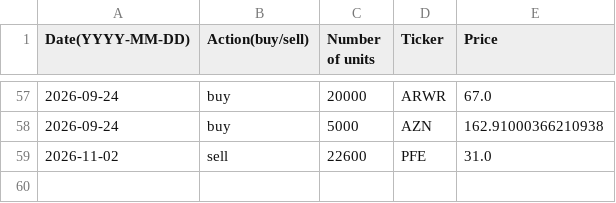
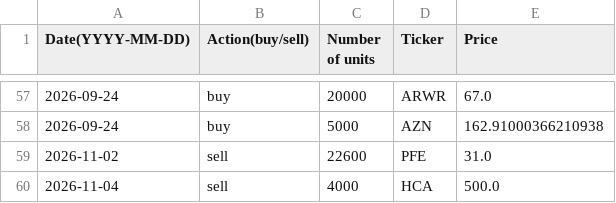
Before and after one commit to clojure-finance/hku-cim-trades, a CSV file: Completed_trades/Healthcare_trades.csv, drawn as a sheet; only a part is shown, gaps mark what is left out.

```diff
--- a/Completed_trades/Healthcare_trades.csv
+++ b/Completed_trades/Healthcare_trades.csv
@@ -59 +59,2 @@ Date(YYYY-MM-DD),Action(buy/sell),Number of units,Ticker,Price
 2026-11-02,sell,22600,PFE,31.0
+2026-11-04,sell,4000,HCA,500.0
```
Also changed, not shown: Code/Automatically_completed_trades.csv, Order_files/Healthcare_order.csv.
